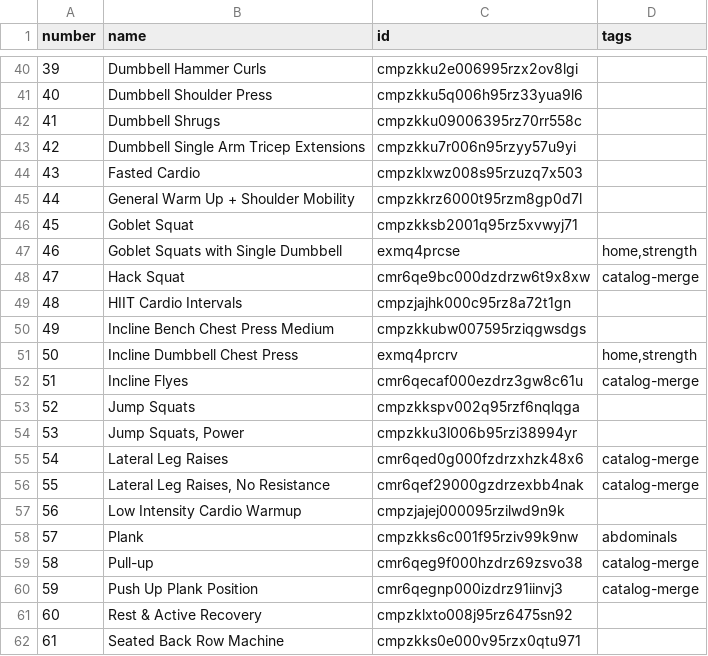
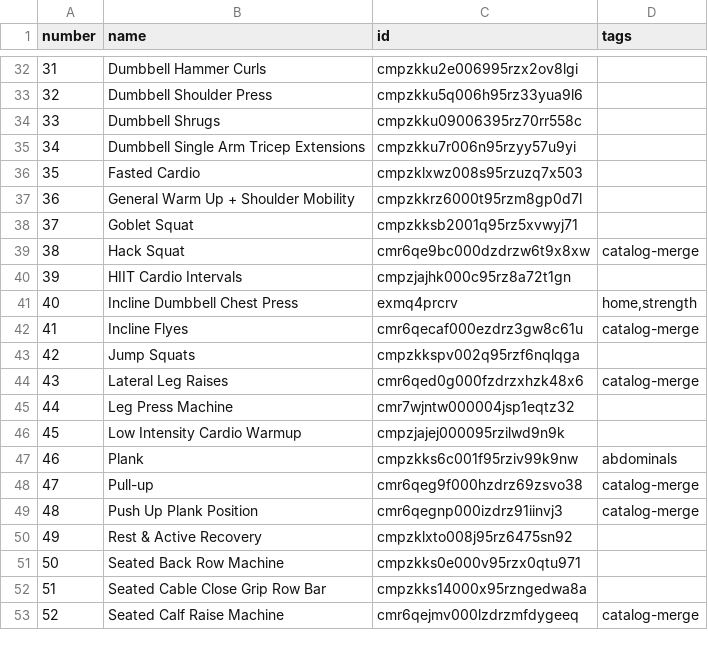
Before and after one commit to Coachjohnepop/train-station, a CSV file: exports/exercise-catalog.csv, drawn as a sheet; only a part is shown, gaps mark what is left out; the shorter side is filled out with more unchanged rows; removed rows and columns are numbered as before the commit, all else as after; the diff covers the shown part only; the diff names each change by its address in the sheet, - before the commit and + after, or states it on an @@ line.

Commit message:
Ship catalog cleanup, equipment admin, prescriptions, and prod smoke tests
- Hide junk workouts via isJunkWorkoutName; cleanup/standardize scripts
- Equipment catalog admin UI + member equipment APIs
- Zoom OAuth adds user:read:token for Meeting SDK ZAK embed
- P0 and catalog post-cleanup smoke test scripts; guard S2e blob import
- Fix export-seed to use production Postgres; sync seed-data from cleaned prod
- Prescription migration helper; TS fixes for parser/backfill
- Exclude scripts/ from app typecheck; tsconfig tweak

```diff
--- a/exports/exercise-catalog.csv
+++ b/exports/exercise-catalog.csv
@@ column A (number) renumbered from row 3 down @@
-row 47: 46 | Goblet Squats with Single Dumbbell | exmq4prcse | home,strength
-row 50: 49 | Incline Bench Chest Press Medium | cmpzkkubw007595rziqgwsdgs
-row 54: 53 | Jump Squats, Power | cmpzkku3l006b95rzi38994yr
-row 56: 55 | Lateral Leg Raises, No Resistance | cmr6qef29000gzdrzexbb4nak | catalog-merge
+row 45: 44 | Leg Press Machine | cmr7wjntw000004jsp1eqtz32
```
Also changed, not shown: 1 added row, 22 removed rows and 3 edited cells elsewhere in this file, 31 other files.
